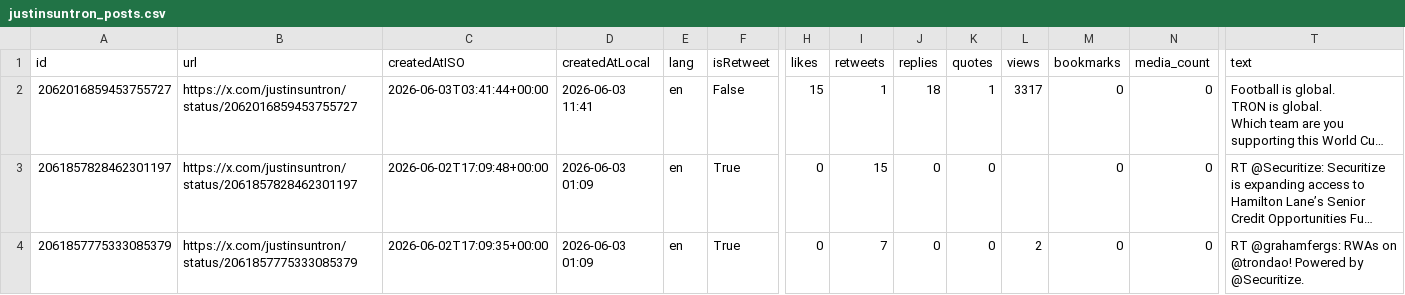
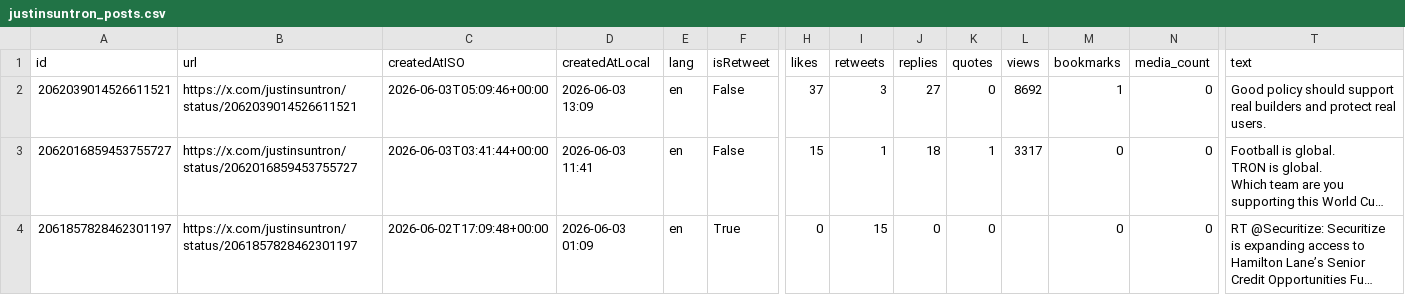
Before and after one commit to yan-labs/justin-sun-x-catalyst, a CSV file: data/justinsuntron_posts.csv, drawn as a sheet; only a part is shown, gaps mark what is left out; the shorter side is filled out with more unchanged rows; long unchanged cells end in …; rows hold the shown columns only; the diff names each change by its address in the sheet, - before the commit and + after, or states it on an @@ line.

Commit message:
data: justin sun archive update (+1 posts) 2026-06-03T05:50:50Z

```diff
--- a/data/justinsuntron_posts.csv
+++ b/data/justinsuntron_posts.csv
+row 2: 2062039014526611521 | https://x.com/justinsuntron/status/2062039014526611521 | 2026-06-03T05:09:46+00:00 | 2026-06-03 13:09 | en | False | 37 | 3 | 27 | 0 | 8692 | 1 | 0 | Good policy should support real builders and protect real users.
```
Also changed, not shown: 3 other files.
